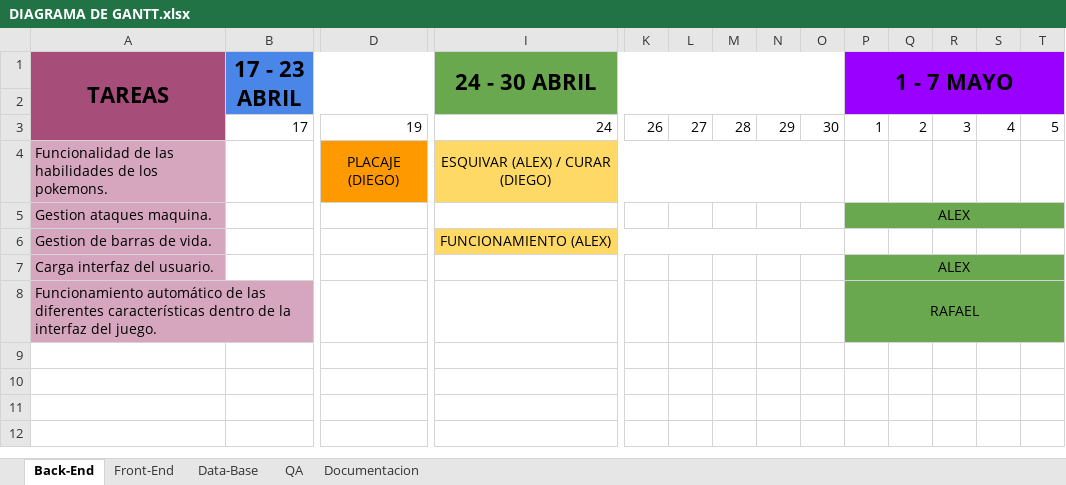
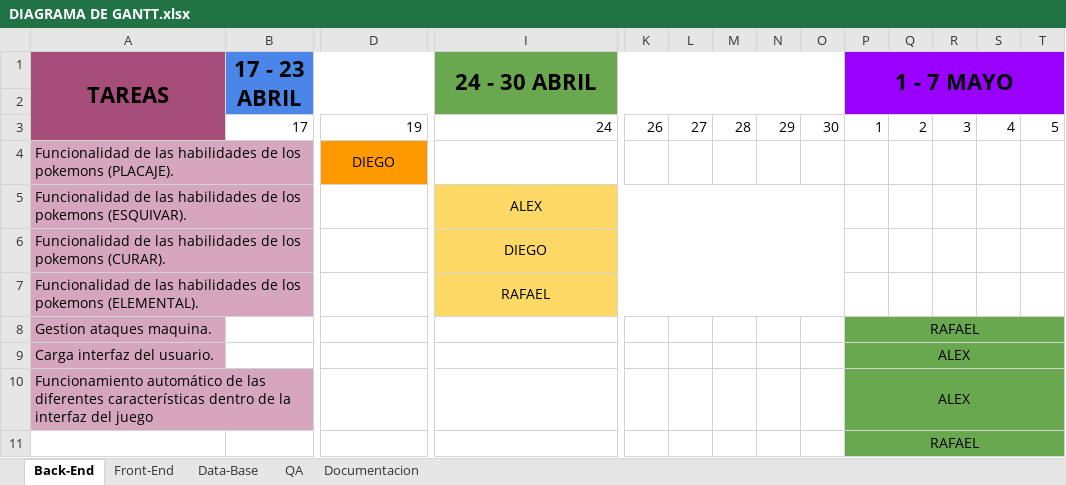
Before and after one commit to siser879/INSIRU, an Excel workbook: Documentación/DIAGRAMA DE GANTT.xlsx, sheet Back-End, drawn as a sheet; only a part is shown, gaps mark what is left out; values as stored, in another font and other column widths than the file's, no borders; removed rows and columns are numbered as before the commit, all else as after; rows hold the shown columns only; the diff names each change by its address in the sheet, - before the commit and + after, or states it on an @@ line.

```diff
--- a/Documentación/DIAGRAMA DE GANTT.xlsx (sheet Back-End)
+++ b/Documentación/DIAGRAMA DE GANTT.xlsx (sheet Back-End)
-row 4: Funcionalidad de las habilidades de los pokemons. |  | PLACAJE (DIEGO) | ESQUIVAR (ALEX) / CURAR (DIEGO)
+row 4: Funcionalidad de las habilidades de los pokemons (PLACAJE). |  | DIEGO
+row 5: Funcionalidad de las habilidades de los pokemons (ESQUIVAR). |  |  | ALEX
+row 6: Funcionalidad de las habilidades de los pokemons (CURAR). |  |  | DIEGO
+row 7: Funcionalidad de las habilidades de los pokemons (ELEMENTAL). |  |  | RAFAEL
-P8 (1 - 7 MAYO): ALEX
+P8 (1 - 7 MAYO): RAFAEL
-row 6: Gestion de barras de vida. |  |  | FUNCIONAMIENTO (ALEX)
-row 8: Funcionamiento automático de las diferentes características dentro de la interfaz del juego. |  |  |  |  |  |  |  |  | RAFAEL
+row 10: Funcionamiento automático de las diferentes características dentro de la interfaz del juego |  |  |  |  |  |  |  |  | ALEX
+row 11:  |  |  |  |  |  |  |  |  | RAFAEL
```
Also changed, not shown: sheet Front-End, sheet Data-Base.
